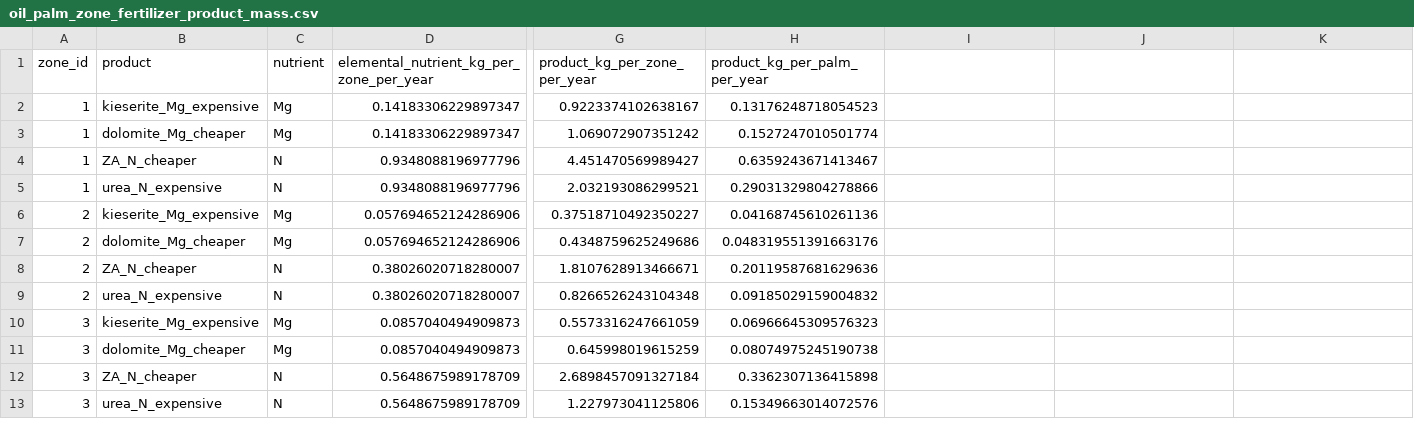
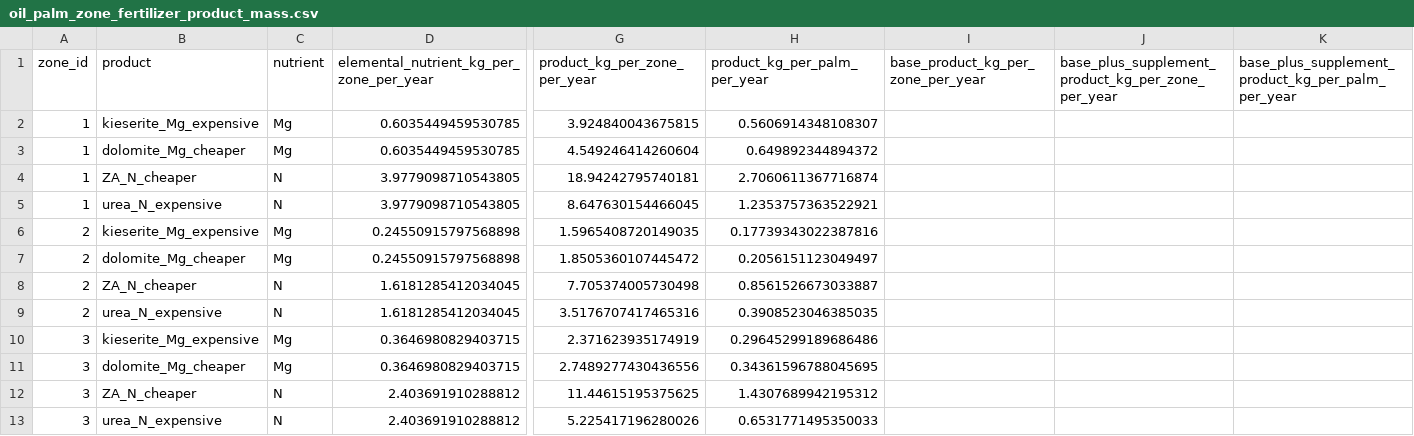
Before and after one commit to PT-Tunas-Kelapa-Tunggal/machine-learning, a CSV file: segmentation/iteration2/oil_palm_zone_fertilizer_product_mass.csv, drawn as a sheet; only a part is shown, gaps mark what is left out; the diff covers the shown part only; the diff names each change by its address in the sheet, - before the commit and + after, or states it on an @@ line.

Commit message:
feat: Add iteration2 additional notebook

```diff
--- a/segmentation/iteration2/oil_palm_zone_fertilizer_product_mass.csv
+++ b/segmentation/iteration2/oil_palm_zone_fertilizer_product_mass.csv
-I1: (empty)
+I1: base_product_kg_per_zone_per_year
-J1: (empty)
+J1: base_plus_supplement_product_kg_per_zone_per_year
-K1: (empty)
+K1: base_plus_supplement_product_kg_per_palm_per_year
-D2:D3: 0.14183306229897347
+D2:D3: 0.6035449459530785
-G2 (product_kg_per_zone_per_year): 0.9223374102638167
+G2 (product_kg_per_zone_per_year): 3.924840043675815
-H2 (product_kg_per_palm_per_year): 0.13176248718054523
+H2 (product_kg_per_palm_per_year): 0.5606914348108307
-G3 (product_kg_per_zone_per_year): 1.069072907351242
+G3 (product_kg_per_zone_per_year): 4.549246414260604
-H3 (product_kg_per_palm_per_year): 0.1527247010501774
+H3 (product_kg_per_palm_per_year): 0.649892344894372
-D4:D5: 0.9348088196977796
+D4:D5: 3.9779098710543805
-G4 (product_kg_per_zone_per_year): 4.451470569989427
+G4 (product_kg_per_zone_per_year): 18.94242795740181
-H4 (product_kg_per_palm_per_year): 0.6359243671413467
+H4 (product_kg_per_palm_per_year): 2.7060611367716874
-G5 (product_kg_per_zone_per_year): 2.032193086299521
+G5 (product_kg_per_zone_per_year): 8.647630154466045
-H5 (product_kg_per_palm_per_year): 0.29031329804278866
+H5 (product_kg_per_palm_per_year): 1.2353757363522921
-D6:D7: 0.057694652124286906
+D6:D7: 0.24550915797568898
-G6 (product_kg_per_zone_per_year): 0.37518710492350227
+G6 (product_kg_per_zone_per_year): 1.5965408720149035
-H6 (product_kg_per_palm_per_year): 0.04168745610261136
+H6 (product_kg_per_palm_per_year): 0.17739343022387816
-G7 (product_kg_per_zone_per_year): 0.4348759625249686
+G7 (product_kg_per_zone_per_year): 1.8505360107445472
-H7 (product_kg_per_palm_per_year): 0.048319551391663176
+H7 (product_kg_per_palm_per_year): 0.2056151123049497
-D8:D9: 0.38026020718280007
+D8:D9: 1.6181285412034045
-G8 (product_kg_per_zone_per_year): 1.8107628913466671
+G8 (product_kg_per_zone_per_year): 7.705374005730498
-H8 (product_kg_per_palm_per_year): 0.20119587681629636
+H8 (product_kg_per_palm_per_year): 0.8561526673033887
-G9 (product_kg_per_zone_per_year): 0.8266526243104348
+G9 (product_kg_per_zone_per_year): 3.5176707417465316
-H9 (product_kg_per_palm_per_year): 0.09185029159004832
+H9 (product_kg_per_palm_per_year): 0.3908523046385035
-D10:D11: 0.0857040494909873
+D10:D11: 0.3646980829403715
-G10 (product_kg_per_zone_per_year): 0.5573316247661059
+G10 (product_kg_per_zone_per_year): 2.371623935174919
-H10 (product_kg_per_palm_per_year): 0.06966645309576323
+H10 (product_kg_per_palm_per_year): 0.29645299189686486
-G11 (product_kg_per_zone_per_year): 0.645998019615259
+G11 (product_kg_per_zone_per_year): 2.7489277430436556
-H11 (product_kg_per_palm_per_year): 0.08074975245190738
+H11 (product_kg_per_palm_per_year): 0.34361596788045695
-D12:D13: 0.5648675989178709
+D12:D13: 2.403691910288812
-G12 (product_kg_per_zone_per_year): 2.6898457091327184
+G12 (product_kg_per_zone_per_year): 11.44615195375625
-H12 (product_kg_per_palm_per_year): 0.3362307136415898
+H12 (product_kg_per_palm_per_year): 1.4307689942195312
-G13 (product_kg_per_zone_per_year): 1.227973041125806
+G13 (product_kg_per_zone_per_year): 5.225417196280026
-H13 (product_kg_per_palm_per_year): 0.15349663014072576
+H13 (product_kg_per_palm_per_year): 0.6531771495350033
```
Also changed, not shown: 24 edited cells elsewhere in this file, segmentation/iteration2/oil_palm_zone_vari_summary.csv, 8 other files.
